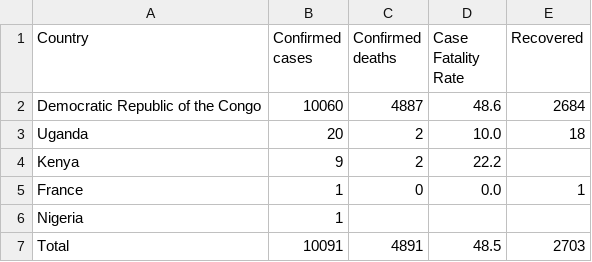
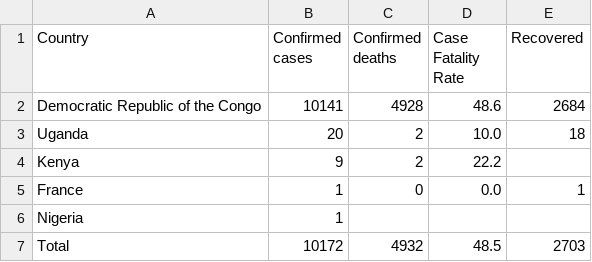
Before and after one commit to ONEcampaign/ebola-2026-outbreak, a CSV file: data/output/2026_outbreak_country_summary.csv, drawn as a sheet.

```diff
--- a/data/output/2026_outbreak_country_summary.csv
+++ b/data/output/2026_outbreak_country_summary.csv
@@ -1,3 +1,3 @@
 Country,Confirmed cases,Confirmed deaths,Case Fatality Rate,Recovered
-Democratic Republic of the Congo,10060,4887,48.6,2684
+Democratic Republic of the Congo,10141,4928,48.6,2684
 Uganda,20,2,10.0,18
@@ -6,2 +6,2 @@ France,1,0,0.0,1
 Nigeria,1,,,
-Total,10091,4891,48.5,2703
+Total,10172,4932,48.5,2703
```
Also changed, not shown: data/output/2026_outbreak_drc_cases_by_province.csv, data/output/2026_outbreak_drc_cases_by_zone.csv, 5 other files.
